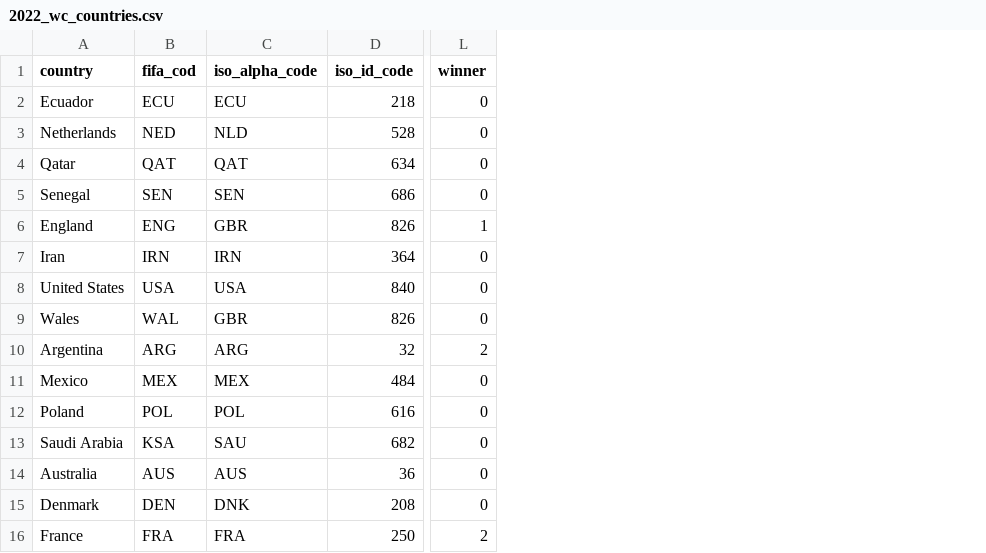
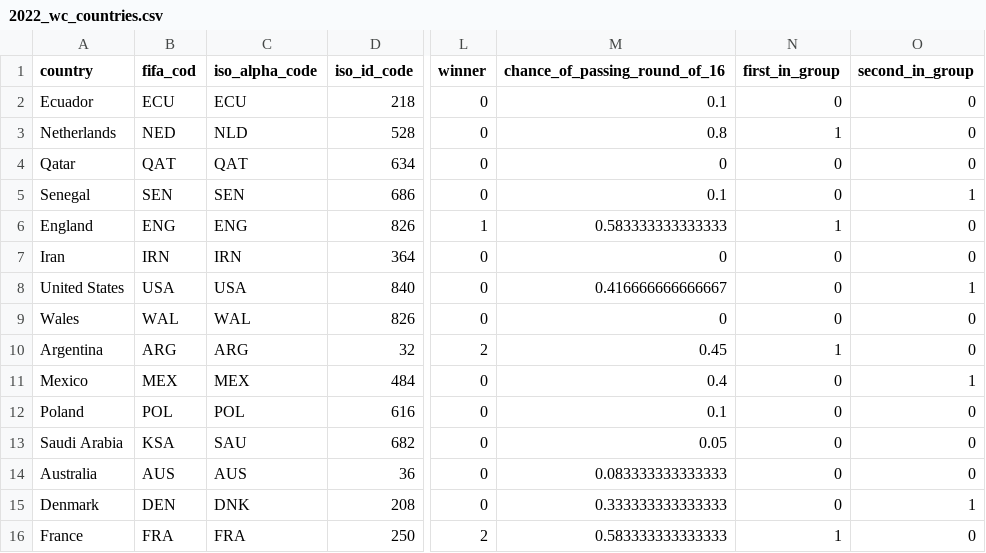
Before and after one commit to cesararevalo/uiucmc_cs416_nv, a CSV file: 2022_wc_countries.csv, drawn as a sheet; only a part is shown, gaps mark what is left out; the diff names each change by its address in the sheet, - before the commit and + after, or states it on an @@ line.

```diff
--- a/2022_wc_countries.csv
+++ b/2022_wc_countries.csv
+column M (chance_of_passing_round_of_16), rows 2-16: 0.1 | 0.8 | 0 | 0.1 | 0.583333333333333 | 0 | 0.416666666666667 | 0 | 0.45 | 0.4 | 0.1 | 0.05 | 0.083333333333333 | 0.333333333333333 | 0.583333333333333
+column N (first_in_group), rows 2-16: 0 | 1 | 0 | 0 | 1 | 0 | 0 | 0 | 1 | 0 | 0 | 0 | 0 | 0 | 1
+column O (second_in_group), rows 2-16: 0 | 0 | 0 | 1 | 0 | 0 | 1 | 0 | 0 | 1 | 0 | 0 | 0 | 1 | 0
-C6 (iso_alpha_code): GBR
+C6 (iso_alpha_code): ENG
-C9 (iso_alpha_code): GBR
+C9 (iso_alpha_code): WAL
```
Also changed, not shown: wc_data_processed.csv, 2 other files.
